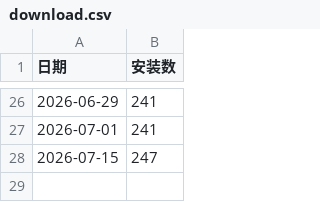
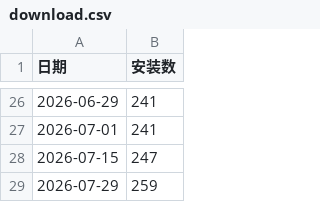
Before and after one commit to formaxcn/dify_redshift_reader, a CSV file: .github/count_install/download.csv, drawn as a sheet; only a part is shown, gaps mark what is left out.

```diff
--- a/.github/count_install/download.csv
+++ b/.github/count_install/download.csv
@@ -28 +28,2 @@
 2026-07-15,247
+2026-07-29,259
```
Also changed, not shown: 1 other file.
